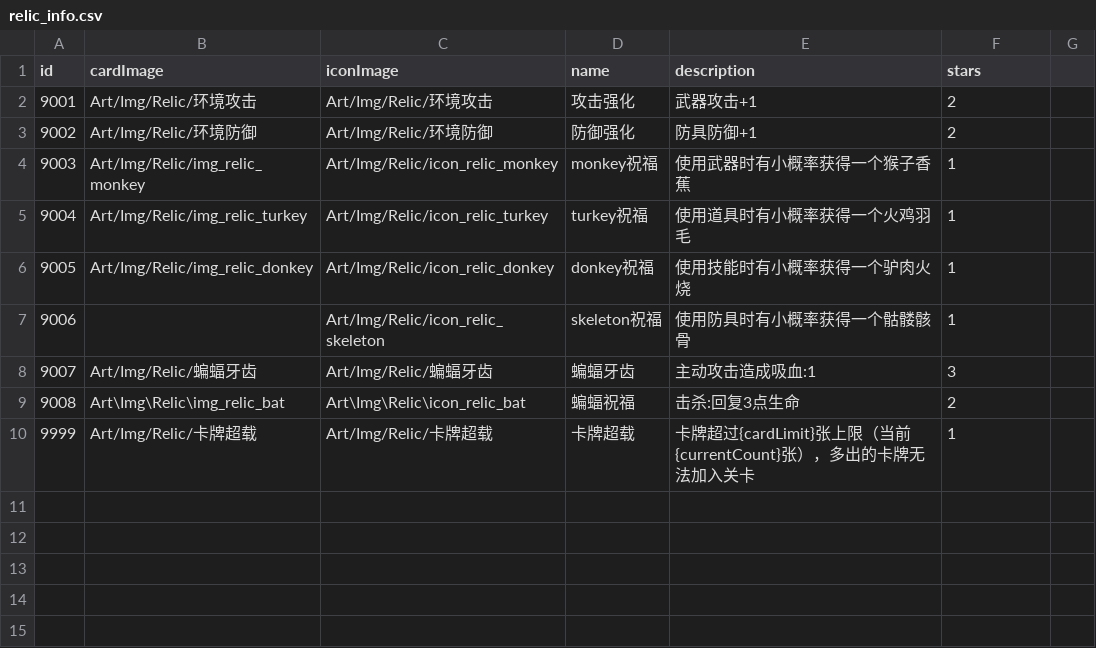
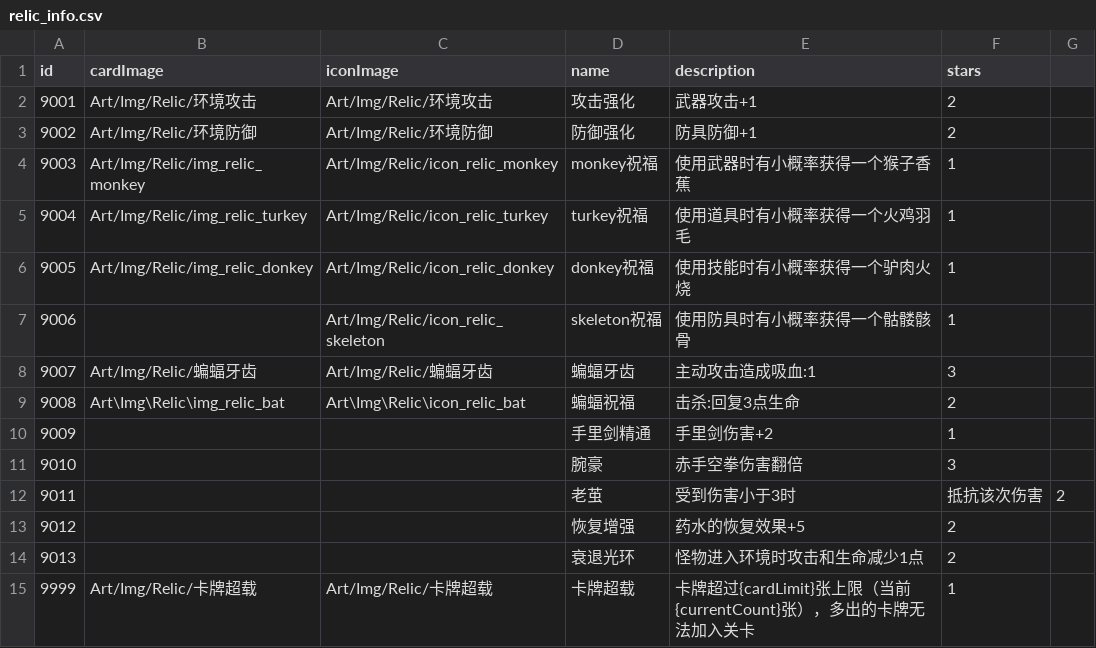
Before and after one commit to Nancobamboo/joeys-nightmare-2, a CSV file: joey2/Assets/Resources/Data/relic_info.csv, drawn as a sheet; the diff names each change by its address in the sheet, - before the commit and + after, or states it on an @@ line.

```diff
--- a/joey2/Assets/Resources/Data/relic_info.csv
+++ b/joey2/Assets/Resources/Data/relic_info.csv
+row 10: 9009 |  |  | 手里剑精通 | 手里剑伤害+2 | 1
+row 11: 9010 |  |  | 腕豪 | 赤手空拳伤害翻倍 | 3
+row 12: 9011 |  |  | 老茧 | 受到伤害小于3时 | 抵抗该次伤害 | 2
+row 13: 9012 |  |  | 恢复增强 | 药水的恢复效果+5 | 2
+row 14: 9013 |  |  | 衰退光环 | 怪物进入环境时攻击和生命减少1点 | 2
```
Also changed, not shown: joey2/Assets/Resources/Data/card_info.csv, joey2/Assets/Resources/Data/keyword.csv, 4 other files.
